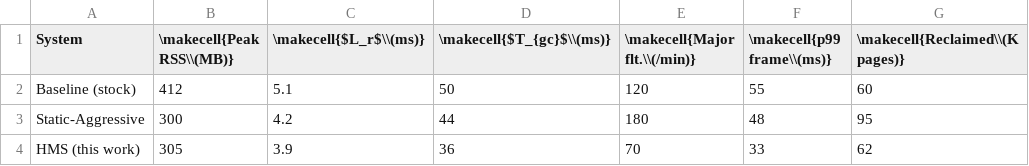
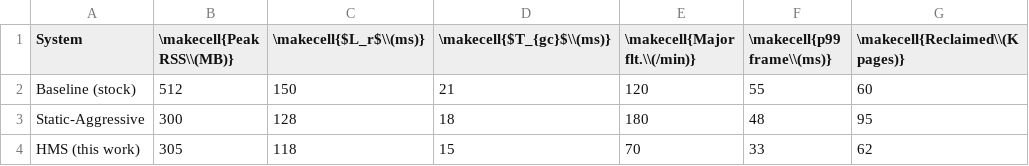
Before and after one commit to leemgs/heap-memory-safeguard, a CSV file: paper/tools/results/isolate.csv, drawn as a sheet.

```diff
--- a/paper/tools/results/isolate.csv
+++ b/paper/tools/results/isolate.csv
@@ -1,4 +1,4 @@
 System,\makecell{Peak RSS\\(MB)},\makecell{$L_r$\\(ms)},\makecell{$T_{gc}$\\(ms)},\makecell{Major flt.\\(/min)},\makecell{p99 frame\\(ms)},\makecell{Reclaimed\\(K pages)}
-Baseline (stock),412,5.1,50,120,55,60
-Static-Aggressive,300,4.2,44,180,48,95
-HMS (this work),305,3.9,36,70,33,62
+Baseline (stock),512,150,21,120,55,60
+Static-Aggressive,300,128,18,180,48,95
+HMS (this work),305,118,15,70,33,62
```
Also changed, not shown: paper/tools/results/altsignals.csv, 18 other files.
